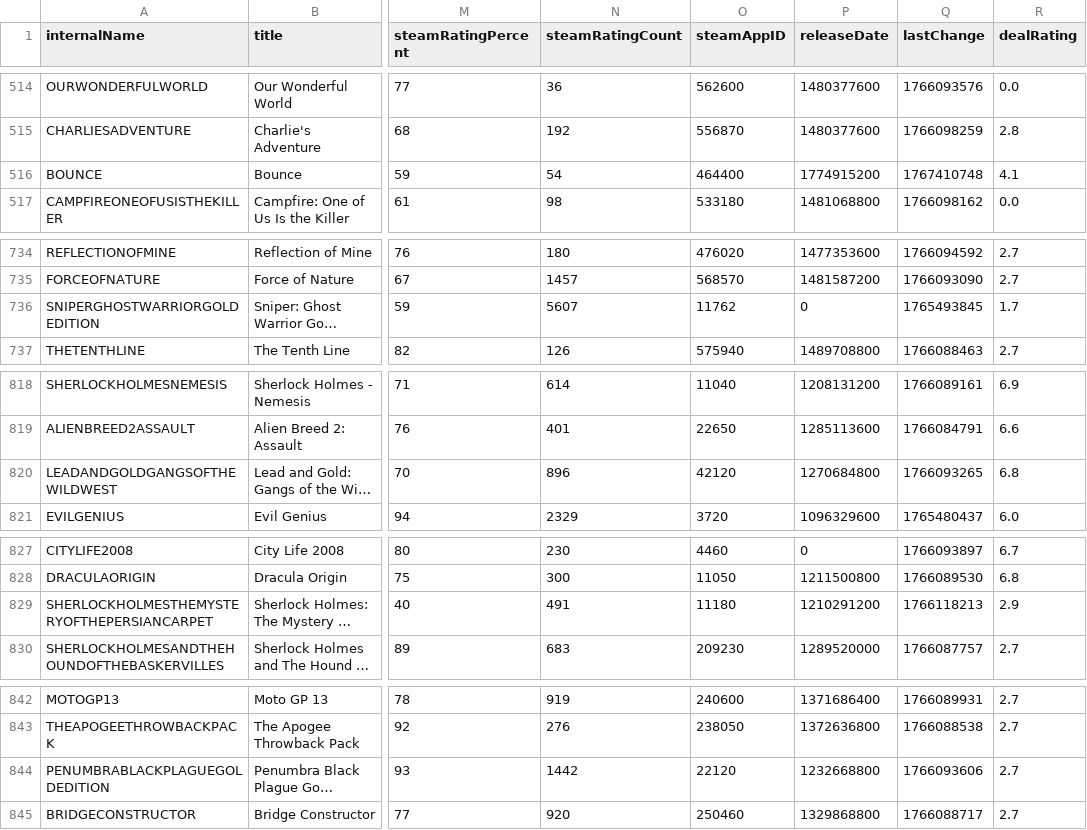
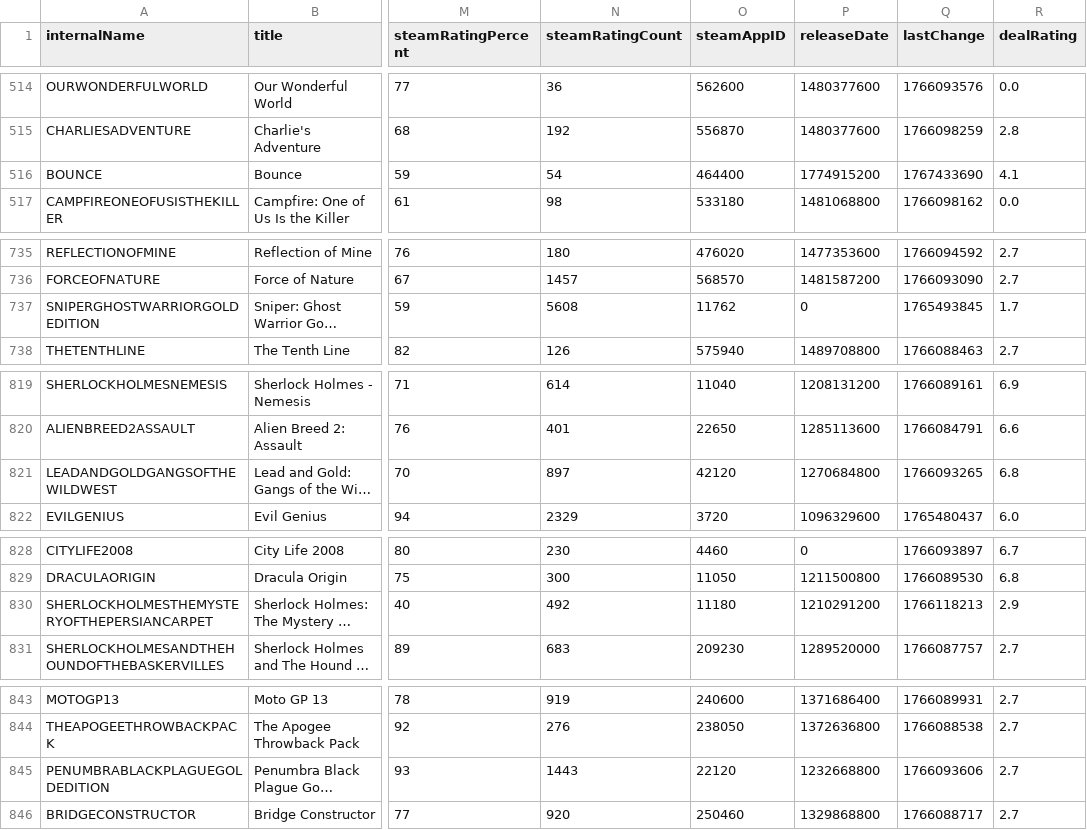
Before and after one commit to haiyib/foundations-final-project, a CSV file: cheapshark_updated.csv, drawn as a sheet; only a part is shown, gaps mark what is left out; long unchanged cells end in …; addresses are those after the commit; the diff covers the shown part only; the diff names each change by its address in the sheet, - before the commit and + after, or states it on an @@ line.

```diff
--- a/cheapshark_updated.csv
+++ b/cheapshark_updated.csv
-Q516 (lastChange): 1767410748
+Q516 (lastChange): 1767433690
-N737 (steamRatingCount): 5607
+N737 (steamRatingCount): 5608
-N821 (steamRatingCount): 896
+N821 (steamRatingCount): 897
-N830 (steamRatingCount): 491
+N830 (steamRatingCount): 492
-N845 (steamRatingCount): 1442
+N845 (steamRatingCount): 1443
```
Also changed, not shown: 4 added rows, 4 removed rows and 8 edited cells elsewhere in this file, steam_deals_top20_rangeplot.csv, 1 other file.
